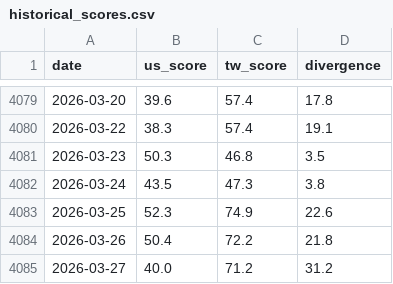
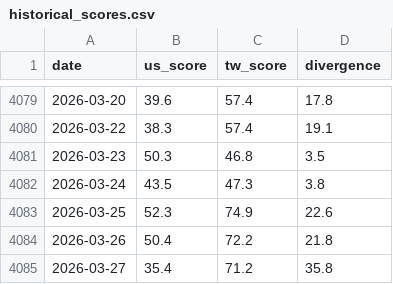
Before and after one commit to WenyuChiou/grisi, a CSV file: data/historical_scores.csv, drawn as a sheet; only a part is shown, gaps mark what is left out.

```diff
--- a/data/historical_scores.csv
+++ b/data/historical_scores.csv
@@ -4084,2 +4084,2 @@ date,us_score,tw_score,divergence
 2026-03-26,50.4,72.2,21.8
-2026-03-27,40.0,71.2,31.2
+2026-03-27,35.4,71.2,35.8
```
Also changed, not shown: docs/data/historical_scores.csv, 16 other files.
